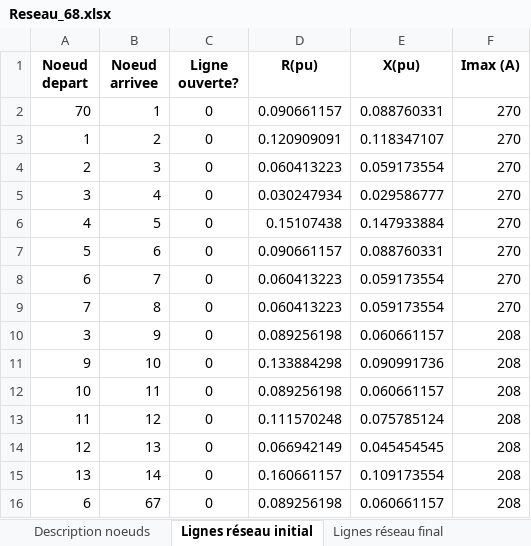
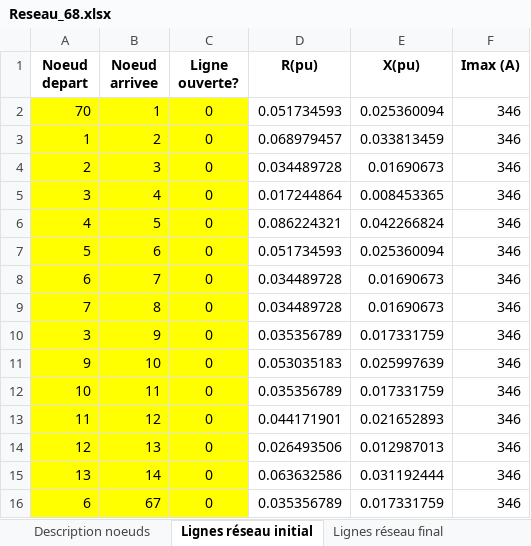
Before and after one commit to AymericGestin/Automated-AI-distribution-network, an Excel workbook: Fichier_excel/Reseau_68.xlsx, sheet Lignes réseau initial, drawn as a sheet; only a part is shown; values as stored, in another font and other column widths than the file's, no borders; the diff covers the shown part only; the diff names each change by its address in the sheet, - before the commit and + after, or states it on an @@ line.

```diff
--- a/Fichier_excel/Reseau_68.xlsx (sheet Lignes réseau initial)
+++ b/Fichier_excel/Reseau_68.xlsx (sheet Lignes réseau initial)
-A2:C16 fill: none
+A2:C16 fill: #FFFF00
-D2 (R(pu)): 0.090661157
+D2 (R(pu)): 0.051734593
-E2 (X(pu)): 0.088760331
+E2 (X(pu)): 0.025360094
-F2:F9 (Imax (A)): 270
+F2:F9 (Imax (A)): 346
-D3 (R(pu)): 0.120909091
+D3 (R(pu)): 0.068979457
-E3 (X(pu)): 0.118347107
+E3 (X(pu)): 0.033813459
-D4 (R(pu)): 0.060413223
+D4 (R(pu)): 0.034489728
-E4 (X(pu)): 0.059173554
+E4 (X(pu)): 0.01690673
-D5 (R(pu)): 0.030247934
+D5 (R(pu)): 0.017244864
-E5 (X(pu)): 0.029586777
+E5 (X(pu)): 0.008453365
-D6 (R(pu)): 0.15107438
+D6 (R(pu)): 0.086224321
-E6 (X(pu)): 0.147933884
+E6 (X(pu)): 0.042266824
-D7 (R(pu)): 0.090661157
+D7 (R(pu)): 0.051734593
-E7 (X(pu)): 0.088760331
+E7 (X(pu)): 0.025360094
-D8:D9 (R(pu)): 0.060413223
+D8:D9 (R(pu)): 0.034489728
-E8:E9 (X(pu)): 0.059173554
+E8:E9 (X(pu)): 0.01690673
-D10 (R(pu)): 0.089256198
+D10 (R(pu)): 0.035356789
-E10 (X(pu)): 0.060661157
+E10 (X(pu)): 0.017331759
-F10:F16 (Imax (A)): 208
+F10:F16 (Imax (A)): 346
-D11 (R(pu)): 0.133884298
+D11 (R(pu)): 0.053035183
-E11 (X(pu)): 0.090991736
+E11 (X(pu)): 0.025997639
-D12 (R(pu)): 0.089256198
+D12 (R(pu)): 0.035356789
-E12 (X(pu)): 0.060661157
+E12 (X(pu)): 0.017331759
-D13 (R(pu)): 0.111570248
+D13 (R(pu)): 0.044171901
-E13 (X(pu)): 0.075785124
+E13 (X(pu)): 0.021652893
-D14 (R(pu)): 0.066942149
+D14 (R(pu)): 0.026493506
-E14 (X(pu)): 0.045454545
+E14 (X(pu)): 0.012987013
-D15 (R(pu)): 0.160661157
+D15 (R(pu)): 0.063632586
-E15 (X(pu)): 0.109173554
+E15 (X(pu)): 0.031192444
-D16 (R(pu)): 0.089256198
+D16 (R(pu)): 0.035356789
-E16 (X(pu)): 0.060661157
+E16 (X(pu)): 0.017331759
```
Also changed, not shown: 200 edited cells and cell formats elsewhere in this sheet, sheet Lignes réseau final, sheet Description noeuds, sheet Paramètres, other sheet tabs, Fichier_excel/Reseau_16.xlsx, Fichier_excel/Reseau_6.xlsx, 25 other files.
